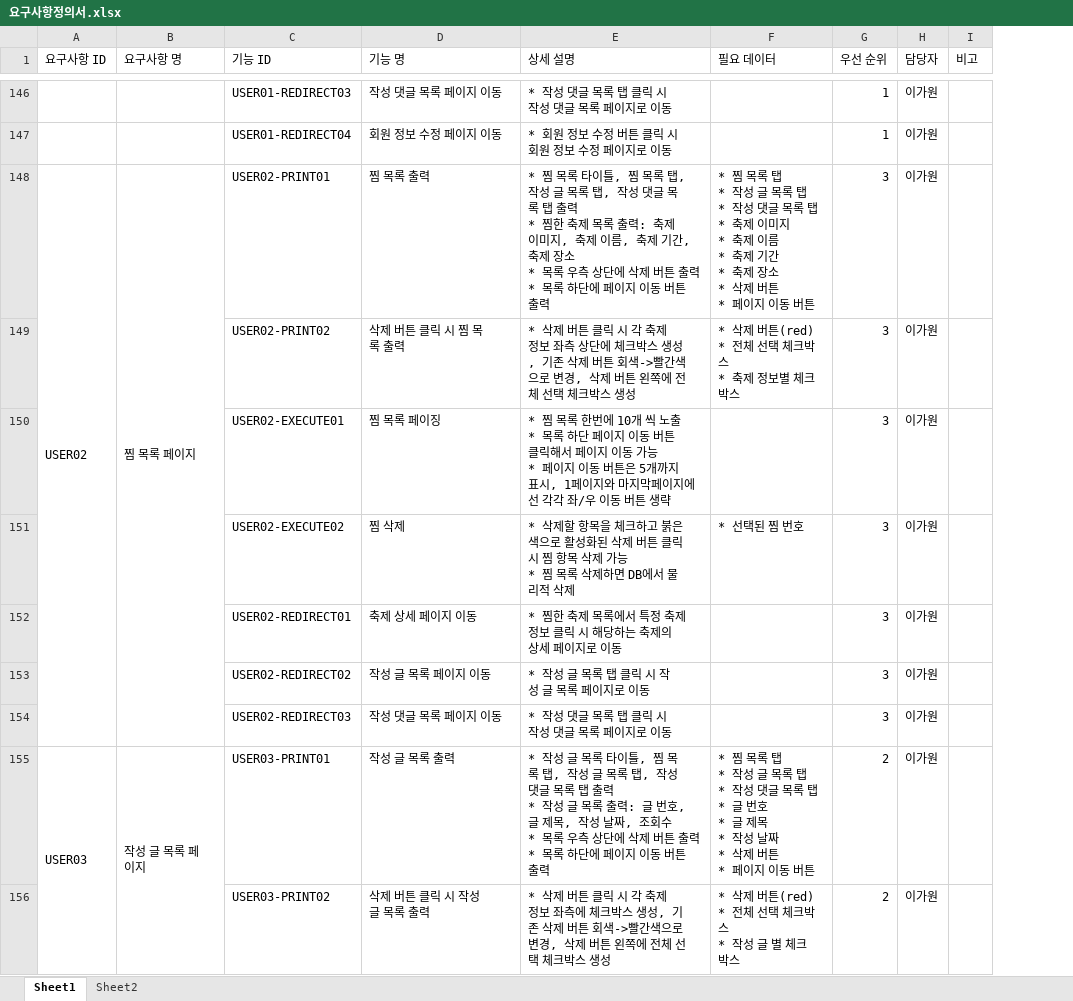
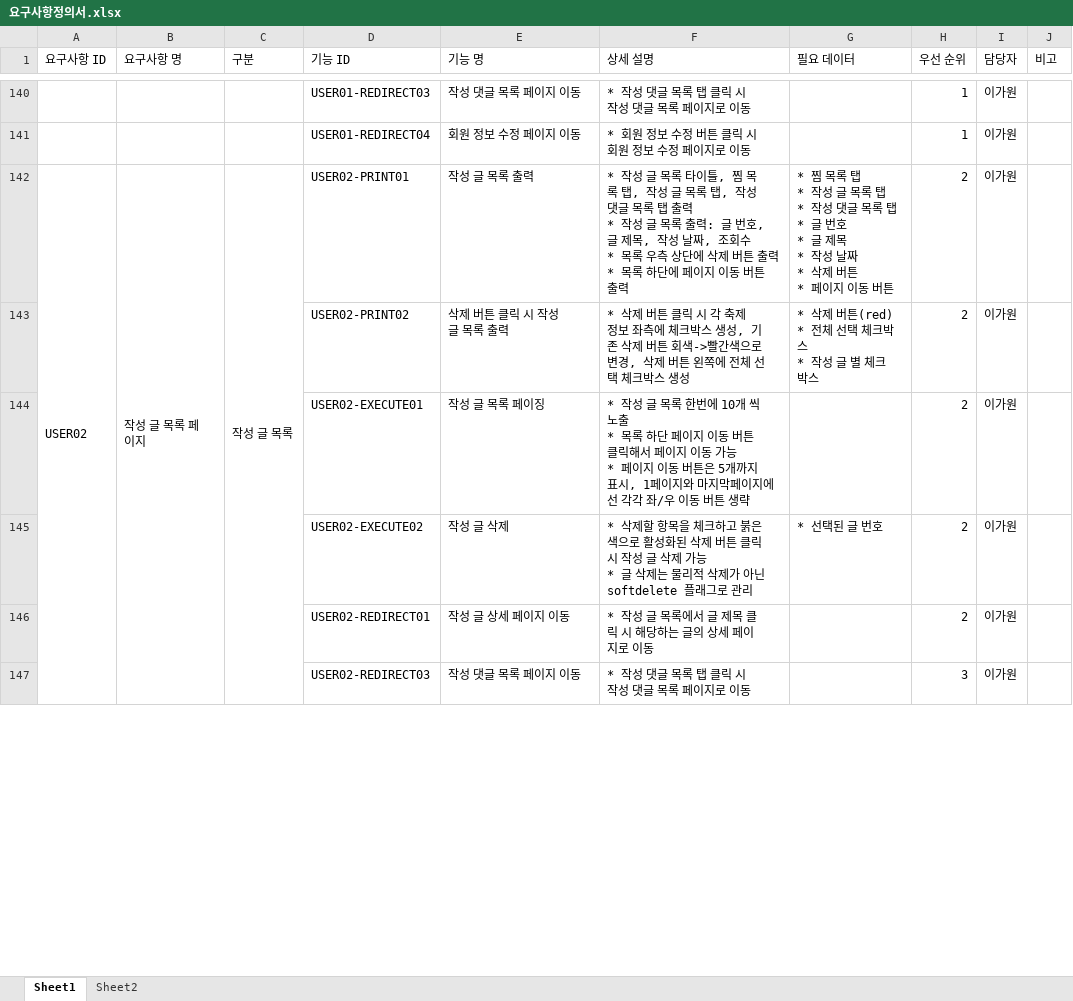
Before and after one commit to PHP-506-1-FESTIVAL/prototype, an Excel workbook: docs/요구사항정의서.xlsx, sheet Sheet1, drawn as a sheet; only a part is shown, gaps mark what is left out; values as stored, in another font and other column widths than the file's, no cell formats; removed rows and columns are numbered as before the commit, all else as after; ↵ is a line break in a cell; the diff covers the shown part only; the diff names each change by its address in the sheet, - before the commit and + after, or states it on an @@ line.

```diff
--- a/docs/요구사항정의서.xlsx (sheet Sheet1)
+++ b/docs/요구사항정의서.xlsx (sheet Sheet1)
+column C (구분), row 142: 작성 글 목록
-A148:A154 merged
+A142:A148 merged
-B142 (요구사항 명): 찜 목록 페이지
+B142 (요구사항 명): 작성 글 목록 페이지
-B148:B154 merged
+B142:B148 merged
-E142 (기능 명): 찜 목록 출력
+E142 (기능 명): 작성 글 목록 출력
-F142 (상세 설명): * 찜 목록 타이틀, 찜 목록 탭, 작성 글 목록 탭, 작성 댓글 목록 탭 출력 ↵ * 찜한 축제 목록 출력: 축제 이미지, 축제 이름, 축제 기간, 축제 장소 ↵ * 목록…
+F142 (상세 설명): * 작성 글 목록 타이틀, 찜 목록 탭, 작성 글 목록 탭, 작성 댓글 목록 탭 출력 ↵ * 작성 글 목록 출력: 글 번호, 글 제목, 작성 날짜, 조회수 ↵ * 목록…
-G142 (필요 데이터): …탭 ↵ * 축제 이미지 ↵ * 축제 이름 ↵ * 축제 기간 ↵ * 축제 장소 ↵ * 삭제…
+G142 (필요 데이터): …탭 ↵ * 글 번호 ↵ * 글 제목 ↵ * 작성 날짜 ↵ * 삭제…
-H142:H146 (우선 순위): 3
+H142:H146 (우선 순위): 2
-E143 (기능 명): 삭제 버튼 클릭 시 찜 목록 출력
+E143 (기능 명): 삭제 버튼 클릭 시 작성 글 목록 출력
-F143 (상세 설명): …보 좌측 상단에 체크…
+F143 (상세 설명): …보 좌측에 체크…
-G143 (필요 데이터): * 삭제 버튼(red) ↵ * 전체 선택 체크박스 ↵ * 축제 정보별 체크박스
+G143 (필요 데이터): * 삭제 버튼(red) ↵ * 전체 선택 체크박스 ↵ * 작성 글 별 체크박스
-E144 (기능 명): 찜 목록 페이징
+E144 (기능 명): 작성 글 목록 페이징
-F144 (상세 설명): * 찜 목록…
+F144 (상세 설명): * 작성 글 목록…
-E145 (기능 명): 찜 삭제
+E145 (기능 명): 작성 글 삭제
-F145 (상세 설명): …릭 시 찜 항목 삭제 가능 ↵ * 찜 목록 삭제하면 DB에서 물리적 삭제
+F145 (상세 설명): …릭 시 작성 글 삭제 가능 ↵ * 글 삭제는 물리적 삭제가 아닌 softdelete 플래그로 관리
-G145 (필요 데이터): * 선택된 찜 번호
+G145 (필요 데이터): * 선택된 글 번호
-E146 (기능 명): 축제 상세 페이지 이동
+E146 (기능 명): 작성 글 상세 페이지 이동
-F146 (상세 설명): * 찜한 축제 목록에서 특정 축제 정보 클릭 시 해당하는 축제의 상세 페이지로 이동
+F146 (상세 설명): * 작성 글 목록에서 글 제목 클릭 시 해당하는 글의 상세 페이지로 이동
-row 153:  |  | USER02-REDIRECT02 | 작성 글 목록 페이지 이동 | * 작성 글 목록 탭 클릭 시 작성 글 목록 페이지로 이동 |  | 3 | 이가원
-row 155: USER03 | 작성 글 목록 페이지 | USER03-PRINT01 | 작성 글 목록 출력 | * 작성 글 목록 타이틀, 찜 목록 탭, 작성 글 목록 탭, 작성 댓글 목록 탭 출력 ↵ * 작성 글 목록 출력: 글 번호, 글 제목, 작성 날짜, 조회수 ↵ * 목록 우측 상단에 삭제 버튼 출력 ↵ * 목록 하단에 페이지 이동 버튼 출력 | * 찜 목록 탭 ↵ * 작성 글 목록 탭 ↵ * 작성 댓글 목록 탭 ↵ * 글 번호 ↵ * 글 제목 ↵ * 작성 날짜 ↵ * 삭제 버튼 ↵ * 페이지 이동 버튼 | 2 | 이가원
-row 156:  |  | USER03-PRINT02 | 삭제 버튼 클릭 시 작성 글 목록 출력 | * 삭제 버튼 클릭 시 각 축제 정보 좌측에 체크박스 생성, 기존 삭제 버튼 회색->빨간색으로 변경, 삭제 버튼 왼쪽에 전체 선택 체크박스 생성 | * 삭제 버튼(red) ↵ * 전체 선택 체크박스 ↵ * 작성 글 별 체크박스 | 2 | 이가원
```
Also changed, not shown: 50 added rows, 47 removed rows, 9 moved rows, 41 edited cells and merged cells elsewhere in this sheet, cell formats, 7 other files.
